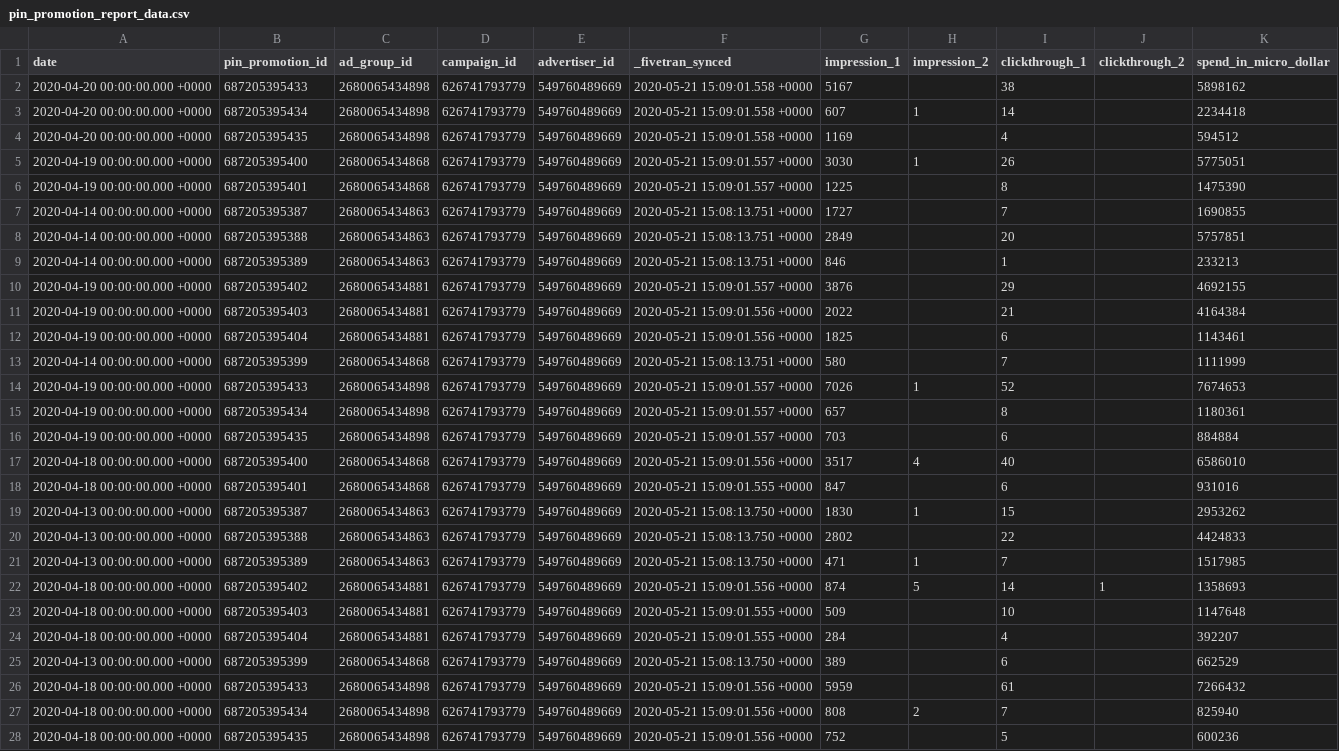
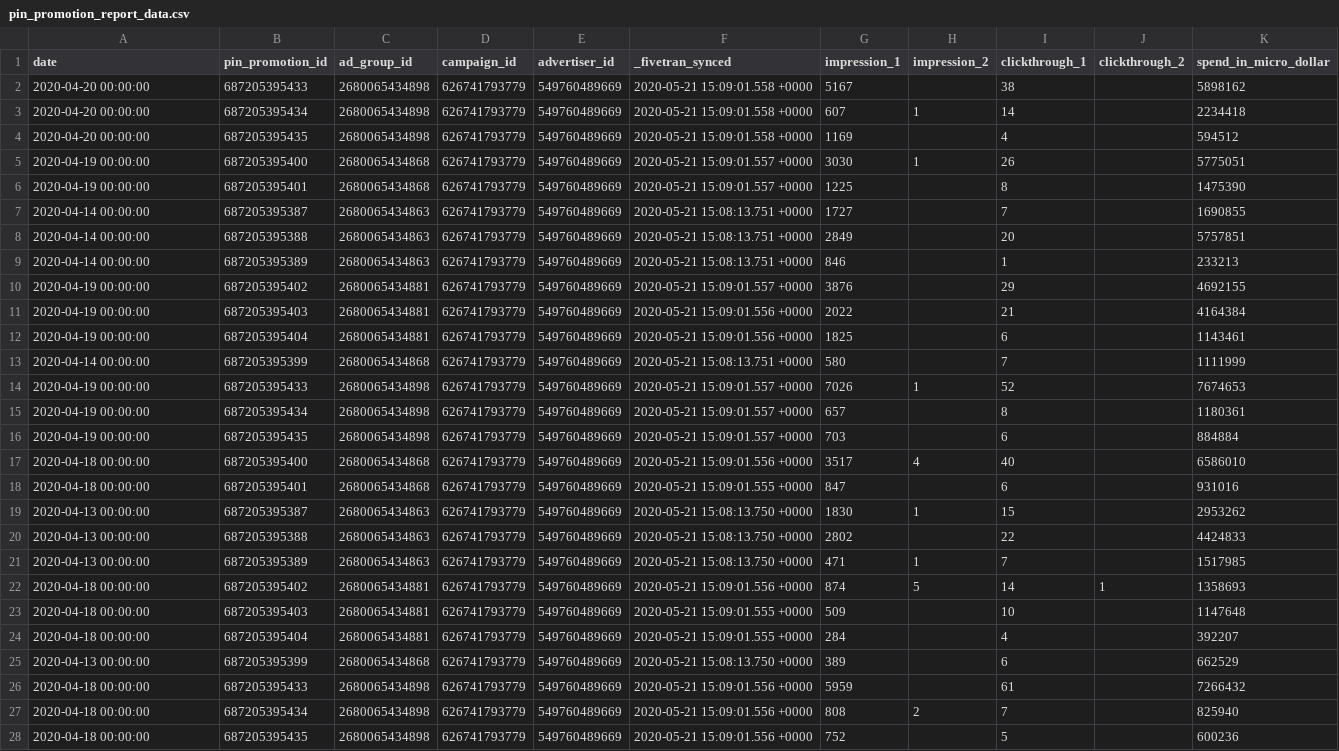
Before and after one commit to fivetran/dbt_pinterest_source, a CSV file: integration_tests/seeds/pin_promotion_report_data.csv, drawn as a sheet; only a part is shown; the diff covers the shown part only; the diff names each change by its address in the sheet, - before the commit and + after, or states it on an @@ line.

Commit message:
seed data

```diff
--- a/integration_tests/seeds/pin_promotion_report_data.csv
+++ b/integration_tests/seeds/pin_promotion_report_data.csv
-A2:A4 (date): 2020-04-20 00:00:00.000 +0000
+A2:A4 (date): 2020-04-20 00:00:00
-A5:A6 (date): 2020-04-19 00:00:00.000 +0000
+A5:A6 (date): 2020-04-19 00:00:00
-A7:A9 (date): 2020-04-14 00:00:00.000 +0000
+A7:A9 (date): 2020-04-14 00:00:00
-A10:A12 (date): 2020-04-19 00:00:00.000 +0000
+A10:A12 (date): 2020-04-19 00:00:00
-A13 (date): 2020-04-14 00:00:00.000 +0000
+A13 (date): 2020-04-14 00:00:00
-A14:A16 (date): 2020-04-19 00:00:00.000 +0000
+A14:A16 (date): 2020-04-19 00:00:00
-A17:A18 (date): 2020-04-18 00:00:00.000 +0000
+A17:A18 (date): 2020-04-18 00:00:00
-A19:A21 (date): 2020-04-13 00:00:00.000 +0000
+A19:A21 (date): 2020-04-13 00:00:00
-A22:A24 (date): 2020-04-18 00:00:00.000 +0000
+A22:A24 (date): 2020-04-18 00:00:00
-A25 (date): 2020-04-13 00:00:00.000 +0000
+A25 (date): 2020-04-13 00:00:00
-A26:A28 (date): 2020-04-18 00:00:00.000 +0000
+A26:A28 (date): 2020-04-18 00:00:00
```
Also changed, not shown: 73 edited cells elsewhere in this file.
